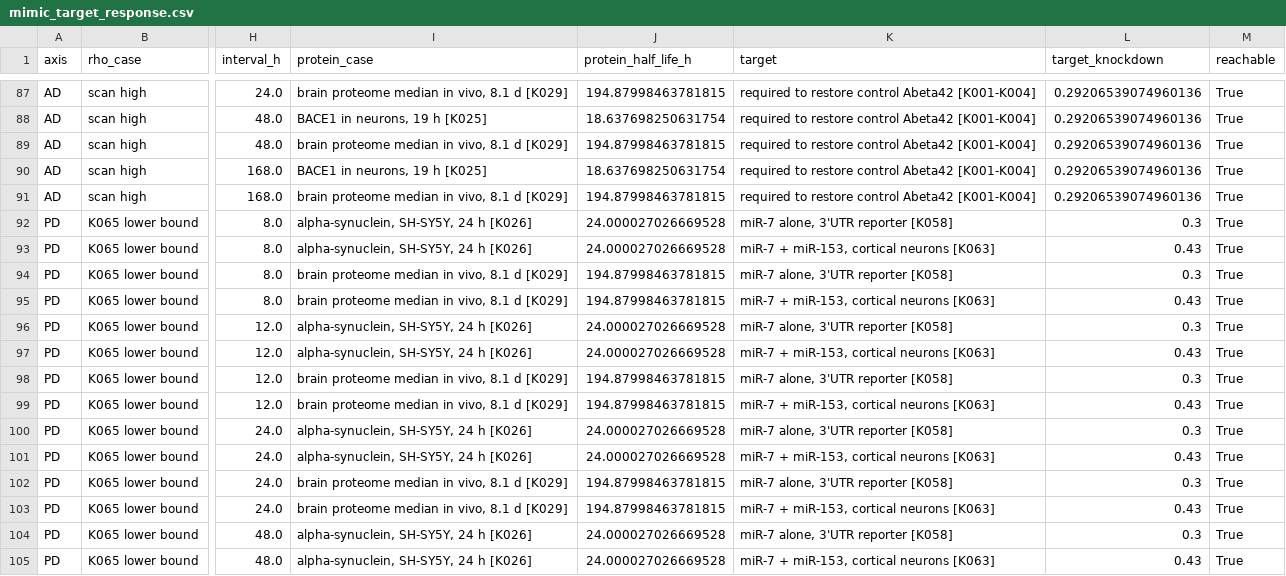
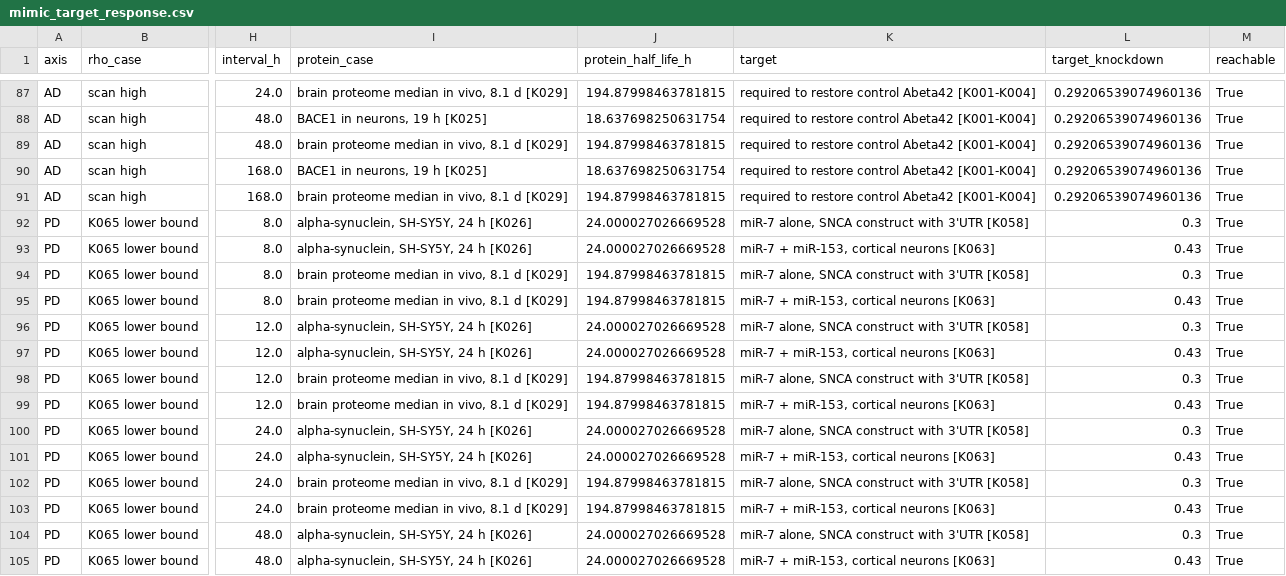
Before and after one commit to WesleyCapucho/-Epigen-tica-e-micrornas-em-doen-as-neurodegenerativas, a CSV file: results/tables/mimic_target_response.csv, drawn as a sheet; only a part is shown, gaps mark what is left out; the diff covers the shown part only; the diff names each change by its address in the sheet, - before the commit and + after, or states it on an @@ line.

```diff
--- a/results/tables/mimic_target_response.csv
+++ b/results/tables/mimic_target_response.csv
-K92 (target): miR-7 alone, 3'UTR reporter [K058]
+K92 (target): miR-7 alone, SNCA construct with 3'UTR [K058]
-K94 (target): miR-7 alone, 3'UTR reporter [K058]
+K94 (target): miR-7 alone, SNCA construct with 3'UTR [K058]
-K96 (target): miR-7 alone, 3'UTR reporter [K058]
+K96 (target): miR-7 alone, SNCA construct with 3'UTR [K058]
-K98 (target): miR-7 alone, 3'UTR reporter [K058]
+K98 (target): miR-7 alone, SNCA construct with 3'UTR [K058]
-K100 (target): miR-7 alone, 3'UTR reporter [K058]
+K100 (target): miR-7 alone, SNCA construct with 3'UTR [K058]
-K102 (target): miR-7 alone, 3'UTR reporter [K058]
+K102 (target): miR-7 alone, SNCA construct with 3'UTR [K058]
-K104 (target): miR-7 alone, 3'UTR reporter [K058]
+K104 (target): miR-7 alone, SNCA construct with 3'UTR [K058]
```
Also changed, not shown: 113 edited cells elsewhere in this file, results/tables/journal_figure_spec.csv, results/tables/mimic_target_rho_sweep.csv, 24 other files.
